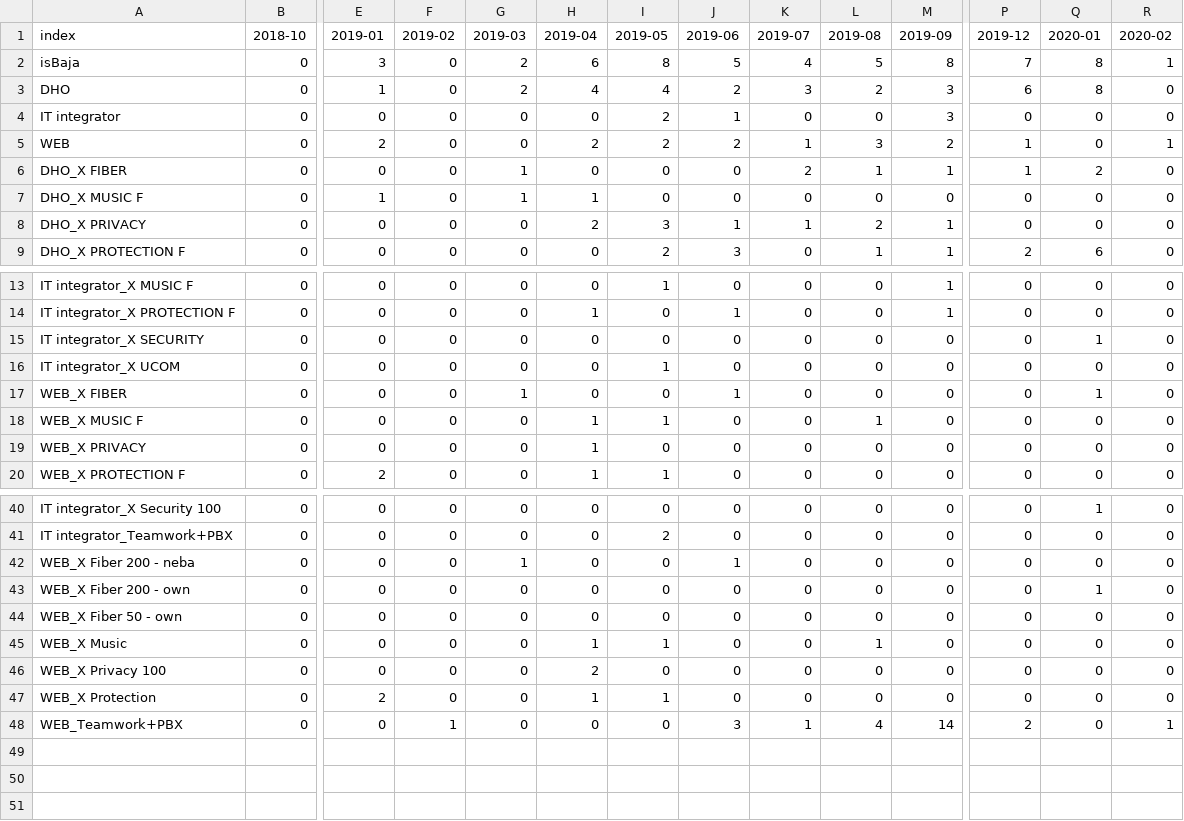
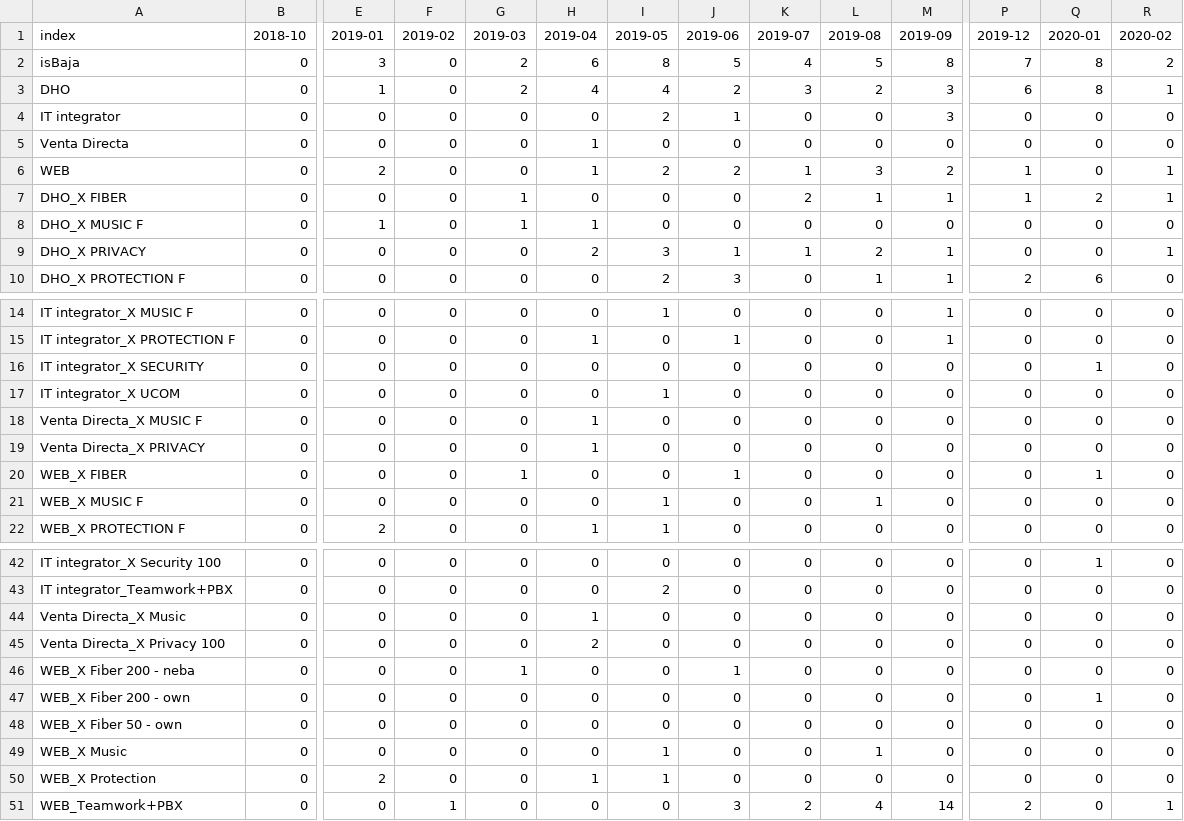
Before and after one commit to mariaadradosr/PyCartera, a CSV file: output/bajas_tabla.csv, drawn as a sheet; only a part is shown, gaps mark what is left out; removed rows and columns are numbered as before the commit, all else as after; rows hold the shown columns only; the diff covers the shown part only; the diff names each change by its address in the sheet, - before the commit and + after, or states it on an @@ line.

```diff
--- a/output/bajas_tabla.csv
+++ b/output/bajas_tabla.csv
-R2 (2020-02): 1
+R2 (2020-02): 2
-R3 (2020-02): 0
+R3 (2020-02): 1
+row 5: Venta Directa | 0 | 0 | 0 | 0 | 1 | 0 | 0 | 0 | 0 | 0 | 0 | 0 | 0
-H6 (2019-04): 2
+H6 (2019-04): 1
-R7 (2020-02): 0
+R7 (2020-02): 1
-R9 (2020-02): 0
+R9 (2020-02): 1
+row 18: Venta Directa_X MUSIC F | 0 | 0 | 0 | 0 | 1 | 0 | 0 | 0 | 0 | 0 | 0 | 0 | 0
+row 19: Venta Directa_X PRIVACY | 0 | 0 | 0 | 0 | 1 | 0 | 0 | 0 | 0 | 0 | 0 | 0 | 0
-H21 (2019-04): 1
+H21 (2019-04): 0
-row 19: WEB_X PRIVACY | 0 | 0 | 0 | 0 | 1 | 0 | 0 | 0 | 0 | 0 | 0 | 0 | 0
+row 44: Venta Directa_X Music | 0 | 0 | 0 | 0 | 1 | 0 | 0 | 0 | 0 | 0 | 0 | 0 | 0
+row 45: Venta Directa_X Privacy 100 | 0 | 0 | 0 | 0 | 2 | 0 | 0 | 0 | 0 | 0 | 0 | 0 | 0
-H49 (2019-04): 1
+H49 (2019-04): 0
-row 46: WEB_X Privacy 100 | 0 | 0 | 0 | 0 | 2 | 0 | 0 | 0 | 0 | 0 | 0 | 0 | 0
-K51 (2019-07): 1
+K51 (2019-07): 2
```
Also changed, not shown: 2 edited cells elsewhere in this file, output/altas_tabla.csv, output/ventas_tabla.csv, 9 other files.
